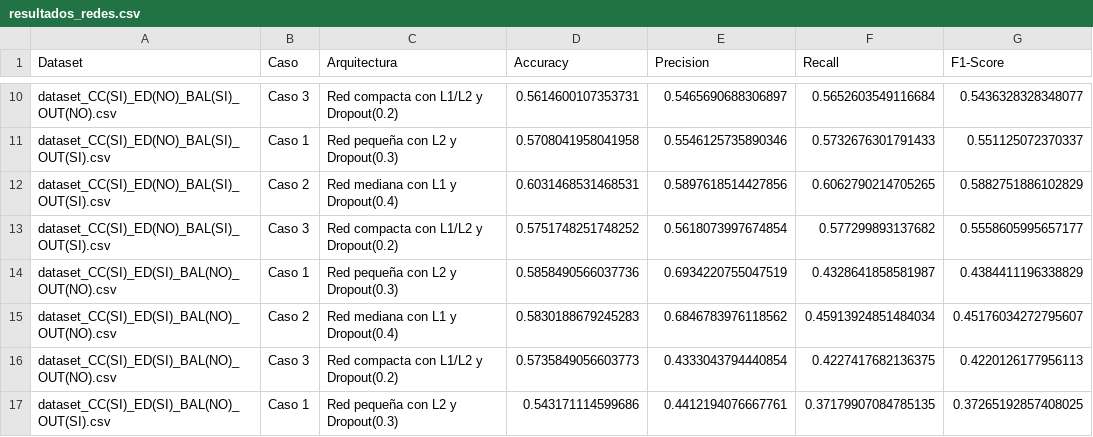
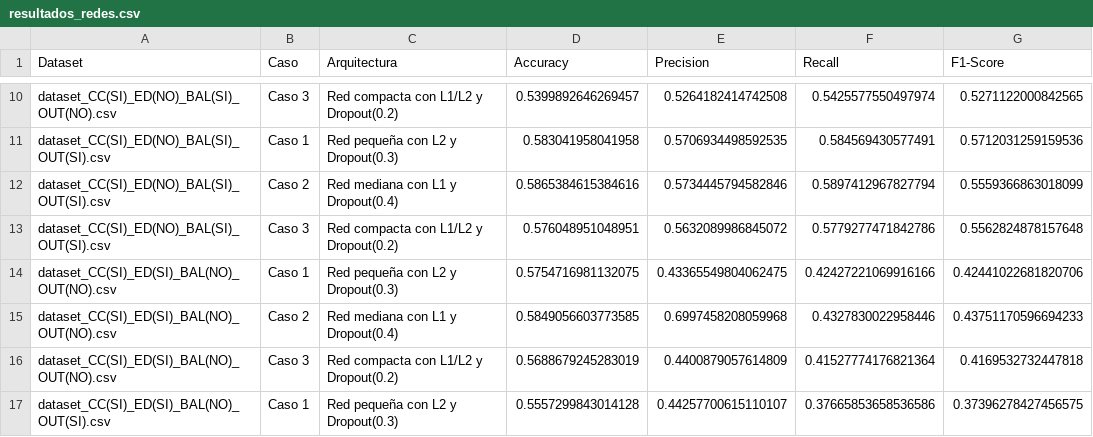
Before and after one commit to Zuleto1231/practica_2, a CSV file: resultados/resultados_redes.csv, drawn as a sheet; only a part is shown, gaps mark what is left out; the diff covers the shown part only; the diff names each change by its address in the sheet, - before the commit and + after, or states it on an @@ line.

```diff
--- a/resultados/resultados_redes.csv
+++ b/resultados/resultados_redes.csv
-D10 (Accuracy): 0.5614600107353731
+D10 (Accuracy): 0.5399892646269457
-E10 (Precision): 0.5465690688306897
+E10 (Precision): 0.5264182414742508
-F10 (Recall): 0.5652603549116684
+F10 (Recall): 0.5425577550497974
-G10 (F1-Score): 0.5436328328348077
+G10 (F1-Score): 0.5271122000842565
-D11 (Accuracy): 0.5708041958041958
+D11 (Accuracy): 0.583041958041958
-E11 (Precision): 0.5546125735890346
+E11 (Precision): 0.5706934498592535
-F11 (Recall): 0.5732676301791433
+F11 (Recall): 0.584569430577491
-G11 (F1-Score): 0.551125072370337
+G11 (F1-Score): 0.5712031259159536
-D12 (Accuracy): 0.6031468531468531
+D12 (Accuracy): 0.5865384615384616
-E12 (Precision): 0.5897618514427856
+E12 (Precision): 0.5734445794582846
-F12 (Recall): 0.6062790214705265
+F12 (Recall): 0.5897412967827794
-G12 (F1-Score): 0.5882751886102829
+G12 (F1-Score): 0.5559366863018099
-D13 (Accuracy): 0.5751748251748252
+D13 (Accuracy): 0.576048951048951
-E13 (Precision): 0.5618073997674854
+E13 (Precision): 0.5632089986845072
-F13 (Recall): 0.577299893137682
+F13 (Recall): 0.5779277471842786
-G13 (F1-Score): 0.5558605995657177
+G13 (F1-Score): 0.5562824878157648
-D14 (Accuracy): 0.5858490566037736
+D14 (Accuracy): 0.5754716981132075
-E14 (Precision): 0.6934220755047519
+E14 (Precision): 0.43365549804062475
-F14 (Recall): 0.4328641858581987
+F14 (Recall): 0.42427221069916166
-G14 (F1-Score): 0.4384411196338829
+G14 (F1-Score): 0.42441022681820706
-D15 (Accuracy): 0.5830188679245283
+D15 (Accuracy): 0.5849056603773585
-E15 (Precision): 0.6846783976118562
+E15 (Precision): 0.6997458208059968
-F15 (Recall): 0.45913924851484034
+F15 (Recall): 0.4327830022958446
-G15 (F1-Score): 0.45176034272795607
+G15 (F1-Score): 0.43751170596694233
-D16 (Accuracy): 0.5735849056603773
+D16 (Accuracy): 0.5688679245283019
-E16 (Precision): 0.4333043794440854
+E16 (Precision): 0.4400879057614809
-F16 (Recall): 0.4227417682136375
+F16 (Recall): 0.41527774176821364
-G16 (F1-Score): 0.4220126177956113
+G16 (F1-Score): 0.4169532732447818
-D17 (Accuracy): 0.543171114599686
+D17 (Accuracy): 0.5557299843014128
-E17 (Precision): 0.4412194076667761
+E17 (Precision): 0.44257700615110107
-F17 (Recall): 0.37179907084785135
+F17 (Recall): 0.37665853658536586
-G17 (F1-Score): 0.37265192857408025
+G17 (F1-Score): 0.37396278427456575
```
Also changed, not shown: 64 edited cells elsewhere in this file, resultados/resultados_dbscan.csv, resultados/resultados_kmeans.csv, 50 other files.
